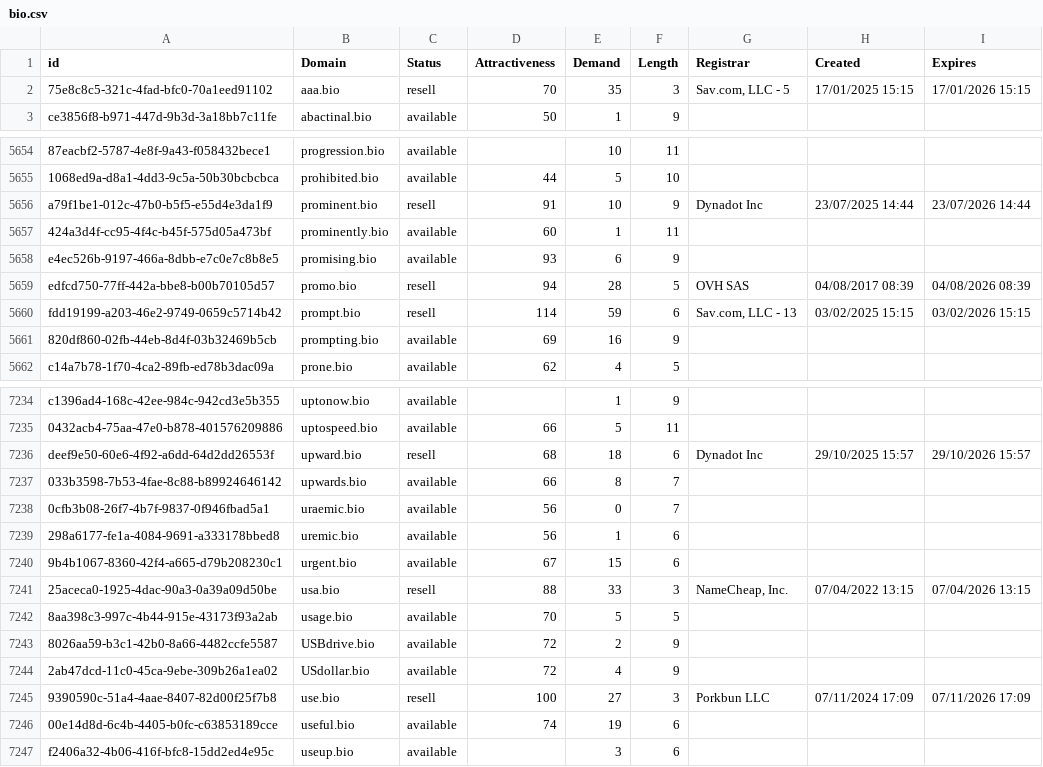
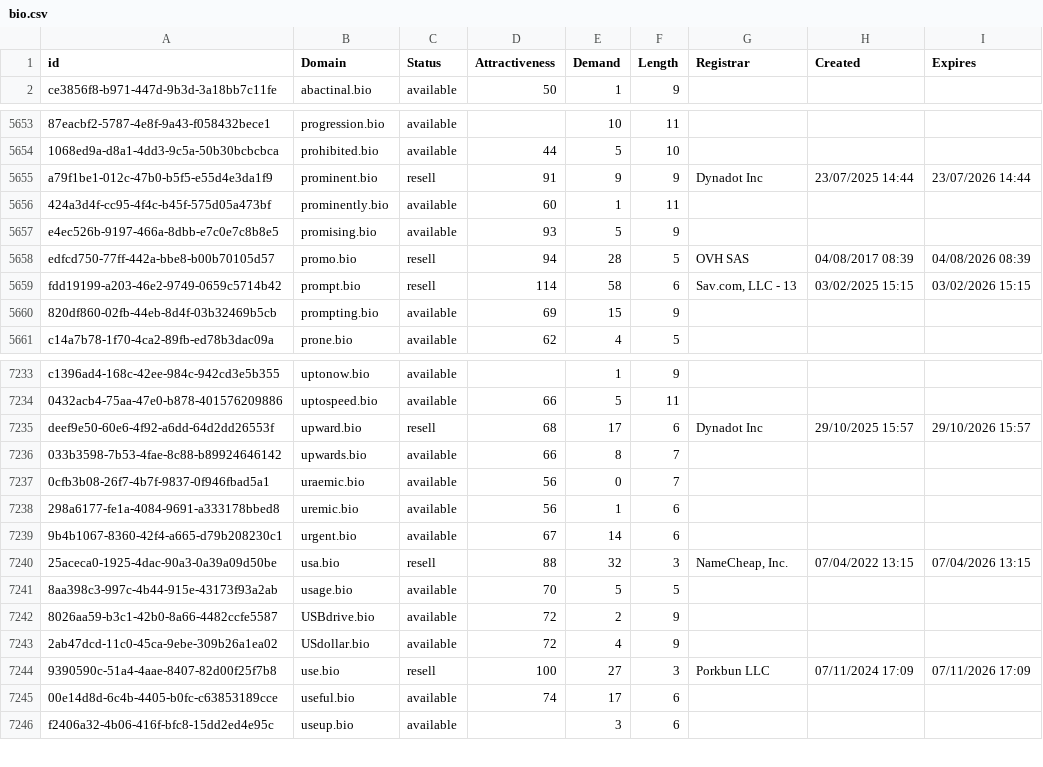
Before and after one commit to UniqueDomains/bio-oneword-domains, a CSV file: bio.csv, drawn as a sheet; only a part is shown, gaps mark what is left out; removed rows and columns are numbered as before the commit, all else as after; the diff covers the shown part only; the diff names each change by its address in the sheet, - before the commit and + after, or states it on an @@ line.

Commit message:
Domains update

```diff
--- a/bio.csv
+++ b/bio.csv
-row 2: 75e8c8c5-321c-4fad-bfc0-70a1eed91102 | aaa.bio | resell | 70 | 35 | 3 | Sav.com, LLC - 5 | 17/01/2025 15:15 | 17/01/2026 15:15
-E5655 (Demand): 10
+E5655 (Demand): 9
-E5657 (Demand): 6
+E5657 (Demand): 5
-E5659 (Demand): 59
+E5659 (Demand): 58
-E5660 (Demand): 16
+E5660 (Demand): 15
-E7235 (Demand): 18
+E7235 (Demand): 17
-E7239 (Demand): 15
+E7239 (Demand): 14
-E7240 (Demand): 33
+E7240 (Demand): 32
-E7245 (Demand): 19
+E7245 (Demand): 17
```
Also changed, not shown: 165 edited cells elsewhere in this file, 2 other files.
